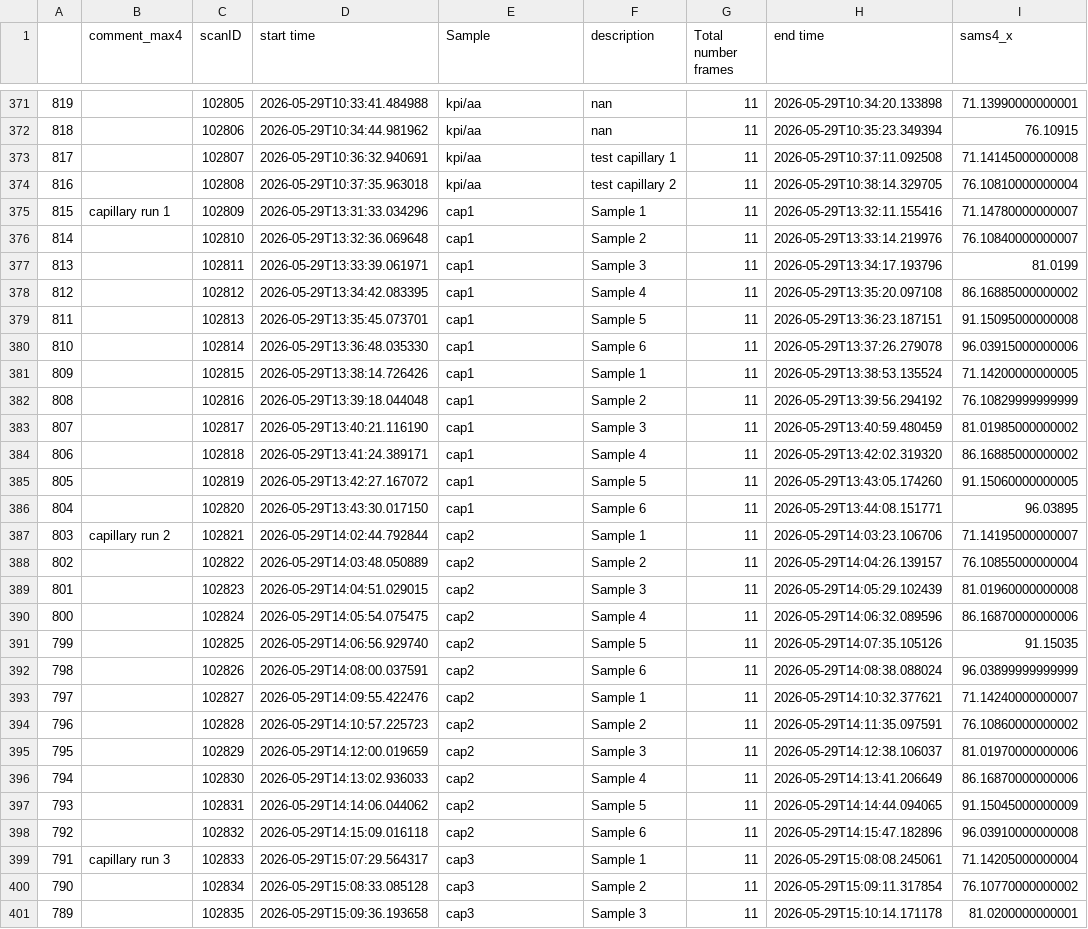
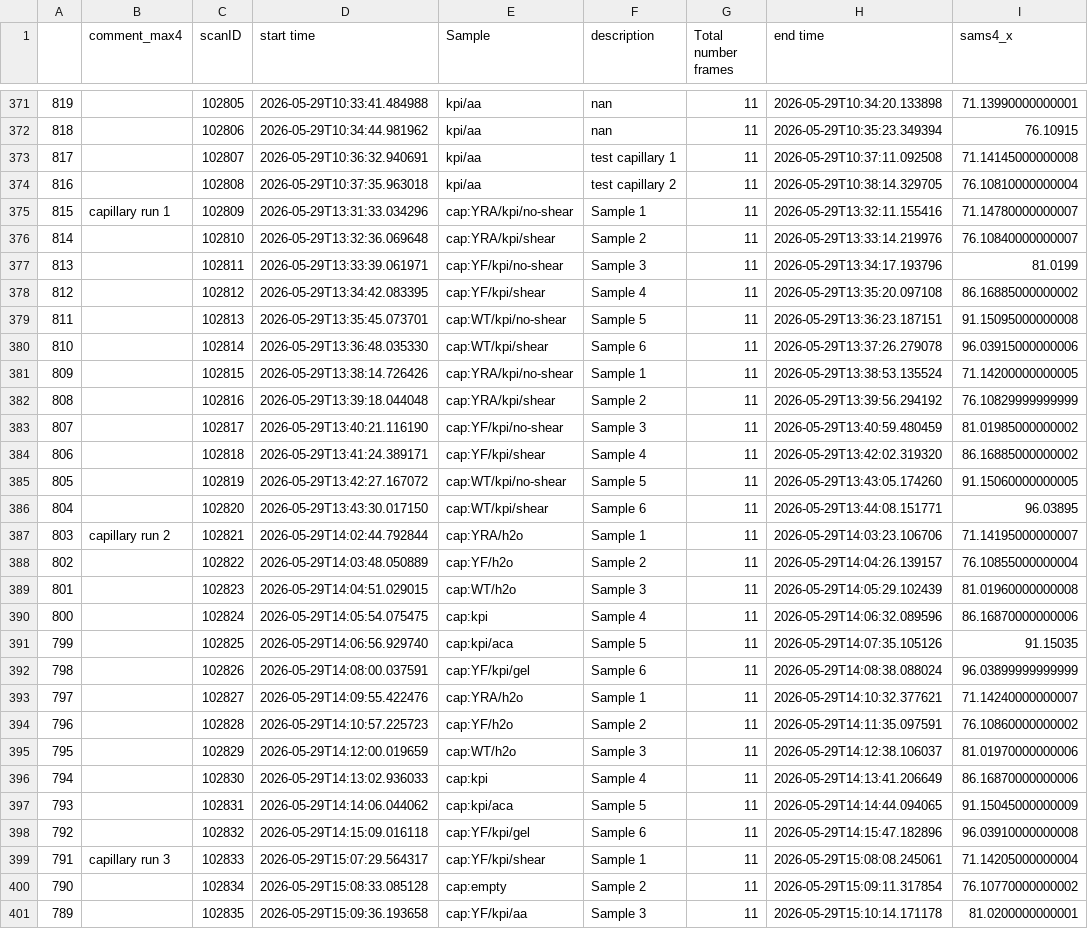
Before and after one commit to YellowSub17/spider-silk-max4, a CSV file: data/scans_clean.csv, drawn as a sheet; only a part is shown, gaps mark what is left out; the diff covers the shown part only; the diff names each change by its address in the sheet, - before the commit and + after, or states it on an @@ line.

```diff
--- a/data/scans_clean.csv
+++ b/data/scans_clean.csv
-E375 (Sample): cap1
+E375 (Sample): cap:YRA/kpi/no-shear
-E376 (Sample): cap1
+E376 (Sample): cap:YRA/kpi/shear
-E377 (Sample): cap1
+E377 (Sample): cap:YF/kpi/no-shear
-E378 (Sample): cap1
+E378 (Sample): cap:YF/kpi/shear
-E379 (Sample): cap1
+E379 (Sample): cap:WT/kpi/no-shear
-E380 (Sample): cap1
+E380 (Sample): cap:WT/kpi/shear
-E381 (Sample): cap1
+E381 (Sample): cap:YRA/kpi/no-shear
-E382 (Sample): cap1
+E382 (Sample): cap:YRA/kpi/shear
-E383 (Sample): cap1
+E383 (Sample): cap:YF/kpi/no-shear
-E384 (Sample): cap1
+E384 (Sample): cap:YF/kpi/shear
-E385 (Sample): cap1
+E385 (Sample): cap:WT/kpi/no-shear
-E386 (Sample): cap1
+E386 (Sample): cap:WT/kpi/shear
-E387 (Sample): cap2
+E387 (Sample): cap:YRA/h2o
-E388 (Sample): cap2
+E388 (Sample): cap:YF/h2o
-E389 (Sample): cap2
+E389 (Sample): cap:WT/h2o
-E390 (Sample): cap2
+E390 (Sample): cap:kpi
-E391 (Sample): cap2
+E391 (Sample): cap:kpi/aca
-E392 (Sample): cap2
+E392 (Sample): cap:YF/kpi/gel
-E393 (Sample): cap2
+E393 (Sample): cap:YRA/h2o
-E394 (Sample): cap2
+E394 (Sample): cap:YF/h2o
-E395 (Sample): cap2
+E395 (Sample): cap:WT/h2o
-E396 (Sample): cap2
+E396 (Sample): cap:kpi
-E397 (Sample): cap2
+E397 (Sample): cap:kpi/aca
-E398 (Sample): cap2
+E398 (Sample): cap:YF/kpi/gel
-E399 (Sample): cap3
+E399 (Sample): cap:YF/kpi/shear
-E400 (Sample): cap3
+E400 (Sample): cap:empty
-E401 (Sample): cap3
+E401 (Sample): cap:YF/kpi/aa
```
Also changed, not shown: 31 edited cells elsewhere in this file, 16 other files.
